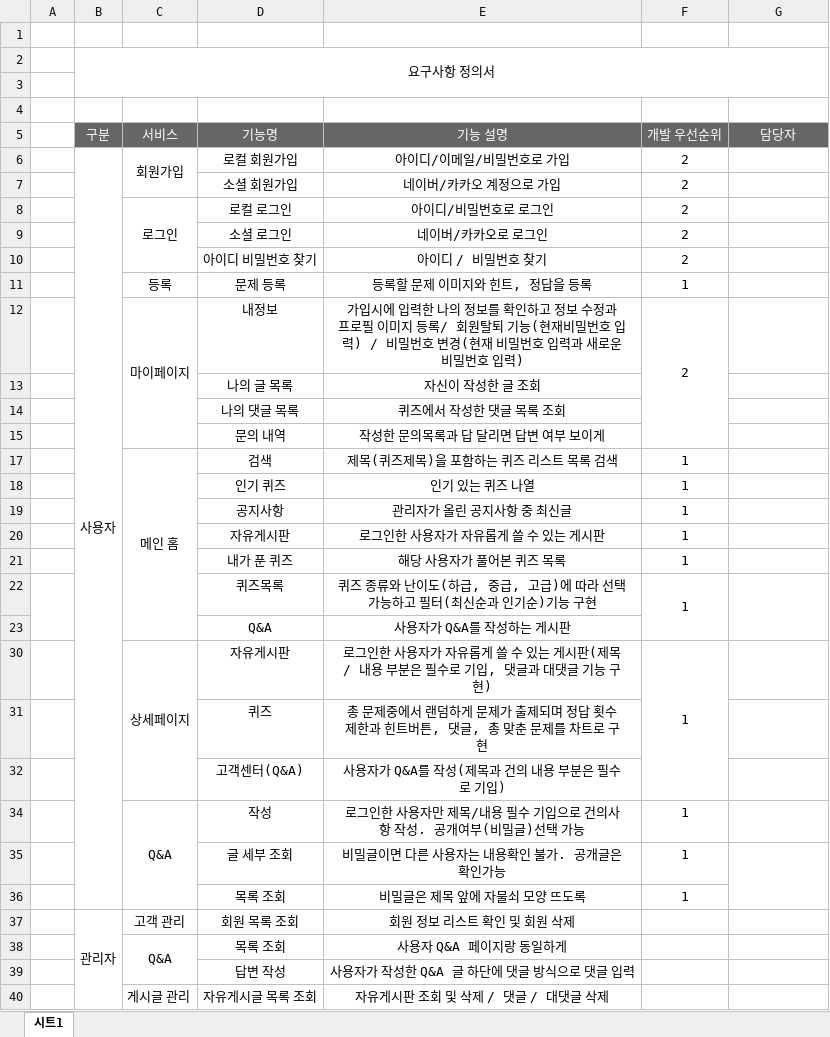
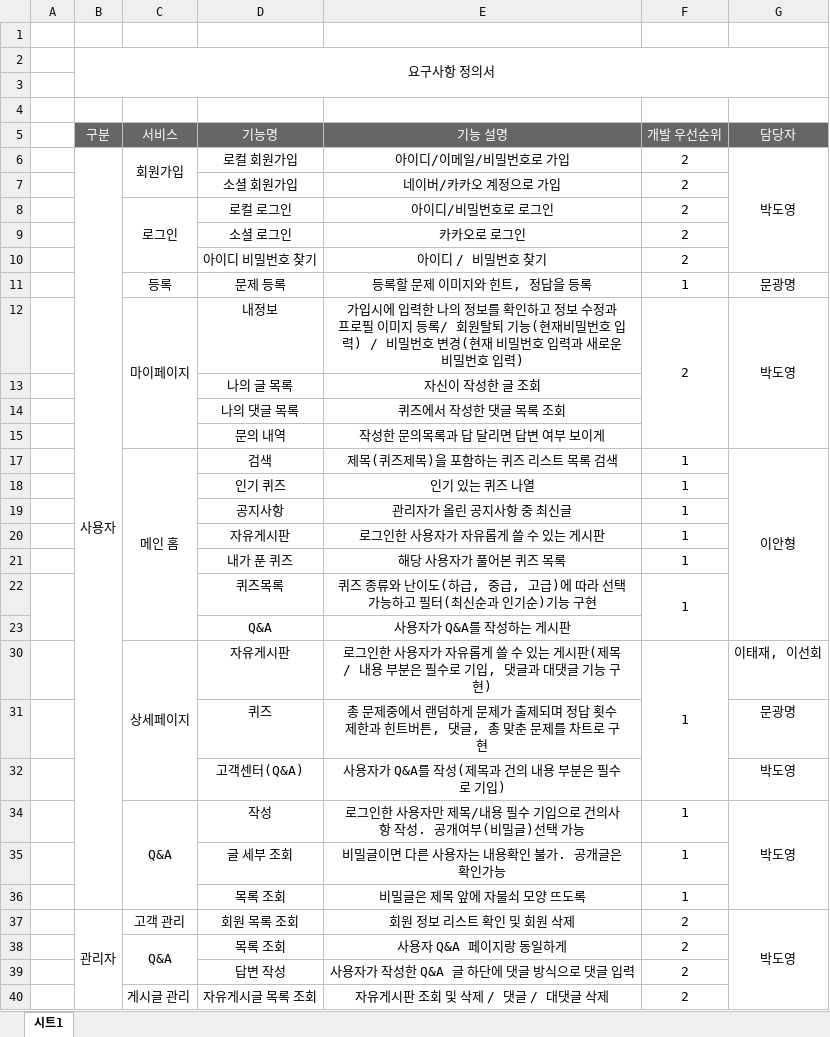
Before and after one commit to hyung9683/2-project, an Excel workbook: 문서파일/2024 2팀 2차 요구사항 정의서.xlsx, sheet 시트1, drawn as a sheet; only a part is shown; values as stored, in another font and other column widths than the file's, no borders; conditional formats and table styles not drawn; removed rows and columns are numbered as before the commit, all else as after; the diff covers the shown part only; the diff names each change by its address in the sheet, - before the commit and + after, or states it on an @@ line.

Commit message:
no message

```diff
--- a/문서파일/2024 2팀 2차 요구사항 정의서.xlsx (sheet 시트1)
+++ b/문서파일/2024 2팀 2차 요구사항 정의서.xlsx (sheet 시트1)
-G6 (담당자): (empty)
+G6 (담당자): 박도영
+G6:G10 merged
-E9 (기능 설명): 네이버/카카오로 로그인
+E9 (기능 설명): 카카오로 로그인
-G11 (담당자): (empty)
+G11 (담당자): 문광명
-G12 (담당자): (empty)
+G12 (담당자): 박도영
+G12:G15 merged
-G17 (담당자): (empty)
+G17 (담당자): 이안형
+G17:G23 merged
-G22:G23 merged
-G30 (담당자): (empty)
+G30 (담당자): 이태재, 이선회
-G31 (담당자): (empty)
+G31 (담당자): 문광명
-G32 (담당자): (empty)
+G32 (담당자): 박도영
-G34 (담당자): (empty)
+G34 (담당자): 박도영
+G34:G36 merged
-G35:G36 merged
-F37:F40 (개발 우선순위): (empty)
+F37:F40 (개발 우선순위): 2
-G37 (담당자): (empty)
+G37 (담당자): 박도영
+G37:G40 merged
```
Also changed, not shown: 2 added rows, 3 edited cells and merged cells elsewhere in this sheet.
